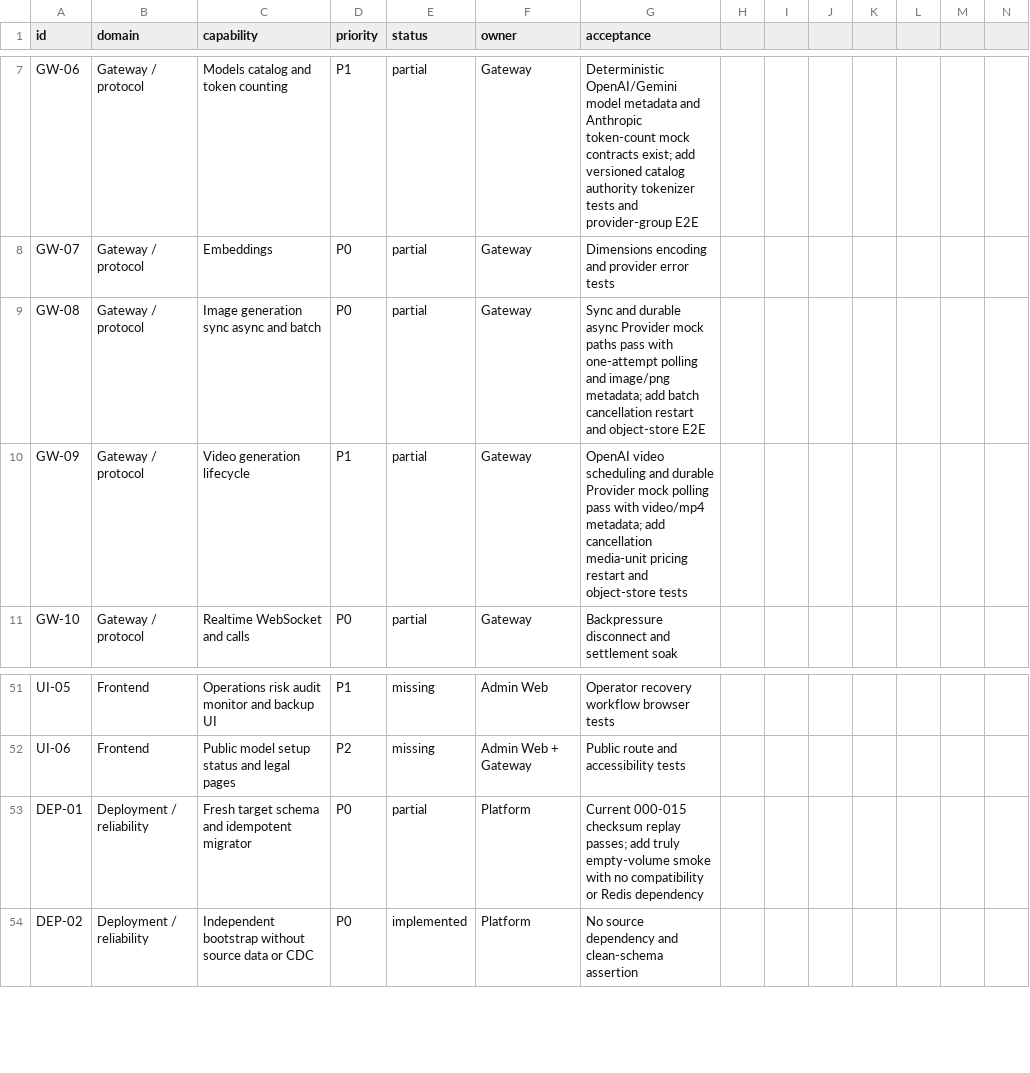
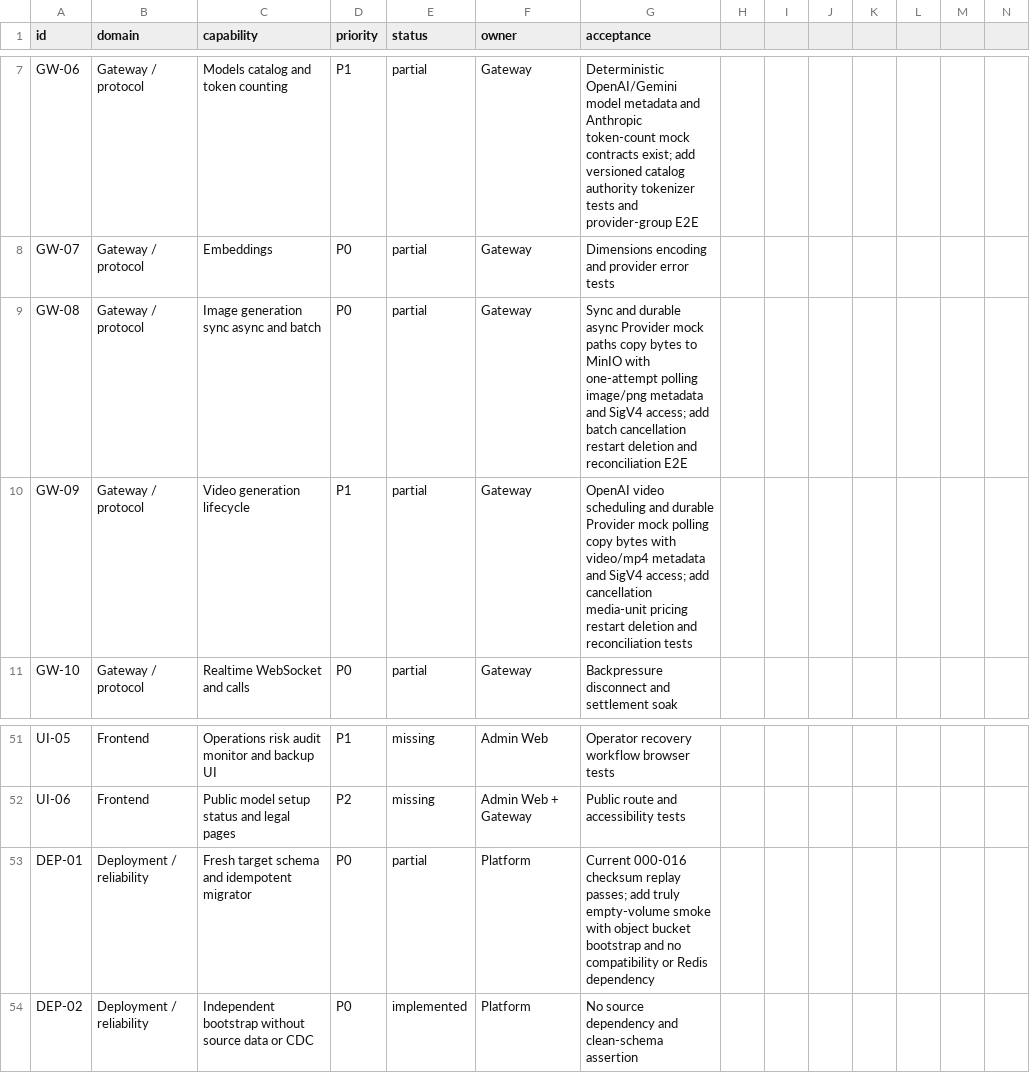
Before and after one commit to GMorandi/ScalaAPI-Platform, a CSV file: docs/rewrite/feature-inventory.csv, drawn as a sheet; only a part is shown, gaps mark what is left out.

Commit message:
docs(rewrite): record S3 media ownership evidence
Refresh the active baseline to platform 66ef4a2 and migration 000-016. Record MinIO object copy, ETag/size metadata, SigV4 presigned downloads, retryable upload failure, and the remaining deletion/reconciliation/restore gates. Update GW-08/GW-09, DEP-01, risk controls, image digests, and the next-stage checkpoint without changing the no-compatibility boundary.

```diff
--- a/docs/rewrite/feature-inventory.csv
+++ b/docs/rewrite/feature-inventory.csv
@@ -8,4 +8,4 @@ GW-06,Gateway / protocol,Models catalog and token counting,P1,partial,Gateway,De
 GW-07,Gateway / protocol,Embeddings,P0,partial,Gateway,Dimensions encoding and provider error tests
-GW-08,Gateway / protocol,Image generation sync async and batch,P0,partial,Gateway,Sync and durable async Provider mock paths pass with one-attempt polling and image/png metadata; add batch cancellation restart and object-store E2E
-GW-09,Gateway / protocol,Video generation lifecycle,P1,partial,Gateway,OpenAI video scheduling and durable Provider mock polling pass with video/mp4 metadata; add cancellation media-unit pricing restart and object-store tests
+GW-08,Gateway / protocol,Image generation sync async and batch,P0,partial,Gateway,Sync and durable async Provider mock paths copy bytes to MinIO with one-attempt polling image/png metadata and SigV4 access; add batch cancellation restart deletion and reconciliation E2E
+GW-09,Gateway / protocol,Video generation lifecycle,P1,partial,Gateway,OpenAI video scheduling and durable Provider mock polling copy bytes with video/mp4 metadata and SigV4 access; add cancellation media-unit pricing restart deletion and reconciliation tests
 GW-10,Gateway / protocol,Realtime WebSocket and calls,P0,partial,Gateway,Backpressure disconnect and settlement soak
@@ -52,3 +52,3 @@ UI-05,Frontend,Operations risk audit monitor and backup UI,P1,missing,Admin Web,
 UI-06,Frontend,Public model setup status and legal pages,P2,missing,Admin Web + Gateway,Public route and accessibility tests
-DEP-01,Deployment / reliability,Fresh target schema and idempotent migrator,P0,partial,Platform,Current 000-015 checksum replay passes; add truly empty-volume smoke with no compatibility or Redis dependency
+DEP-01,Deployment / reliability,Fresh target schema and idempotent migrator,P0,partial,Platform,Current 000-016 checksum replay passes; add truly empty-volume smoke with object bucket bootstrap and no compatibility or Redis dependency
 DEP-02,Deployment / reliability,Independent bootstrap without source data or CDC,P0,implemented,Platform,No source dependency and clean-schema assertion
```
Also changed, not shown: 4 other files.
